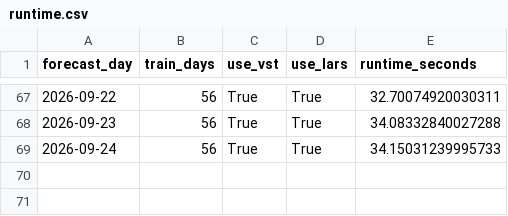
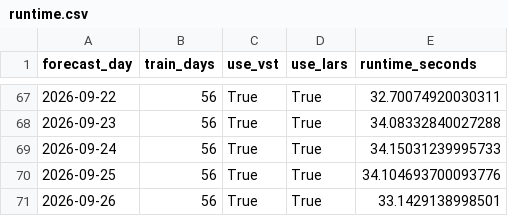
Before and after one commit to GitMoritzraab/Operational-Forecasting-Pipeline-for-Day-Ahead-Electricity-Prices, a CSV file: results/operational/lear_op_results/dwd/d56/c1/fundamental/runtime.csv, drawn as a sheet; only a part is shown, gaps mark what is left out; the diff names each change by its address in the sheet, - before the commit and + after, or states it on an @@ line.

```diff
--- a/results/operational/lear_op_results/dwd/d56/c1/fundamental/runtime.csv
+++ b/results/operational/lear_op_results/dwd/d56/c1/fundamental/runtime.csv
+row 70: 2026-09-25 | 56 | True | True | 34.104693700093776
+row 71: 2026-09-26 | 56 | True | True | 33.1429138998501
```
Also changed, not shown: results/operational/lear_op_results/dwd/d56/c25/fundamental/runtime.csv, results/operational/lear_op_results/dwd/d56/c5/fundamental/runtime.csv, 54 other files.
